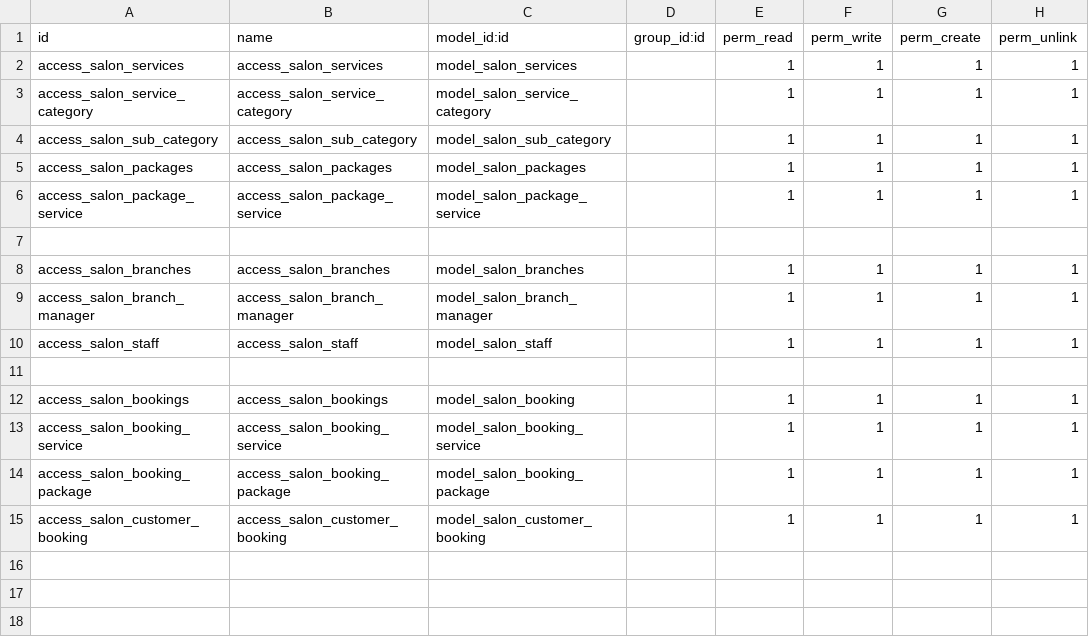
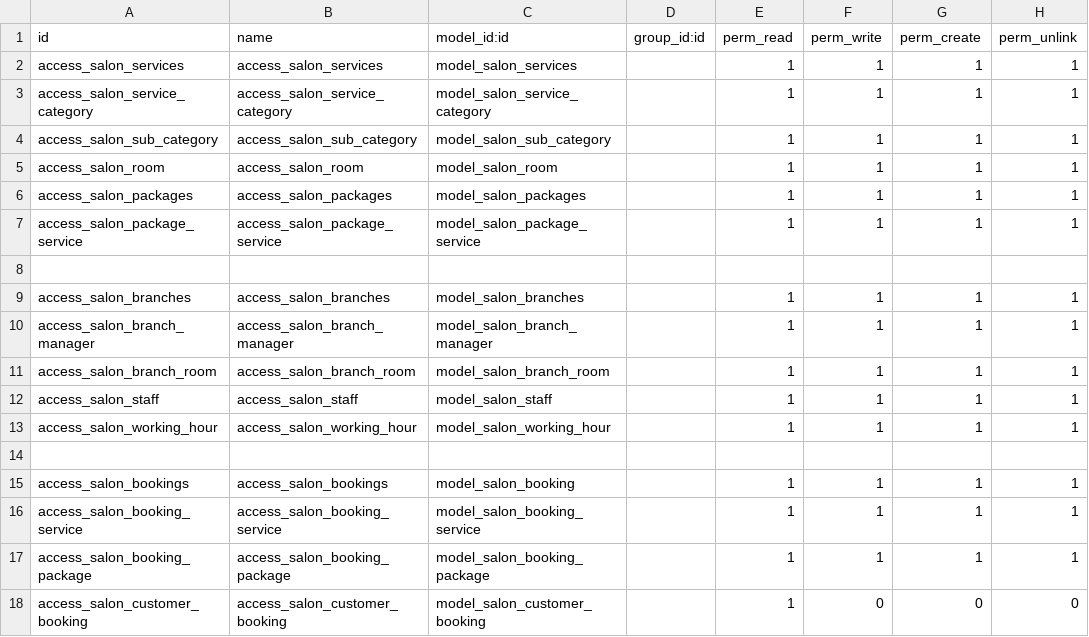
Before and after one commit to kenzo-ops/odoo-salon, a CSV file: salon_services/security/ir.model.access.csv, drawn as a sheet.

```diff
--- a/salon_services/security/ir.model.access.csv
+++ b/salon_services/security/ir.model.access.csv
@@ -4,2 +4,3 @@ access_salon_service_category,access_salon_service_category,model_salon_service_
 access_salon_sub_category,access_salon_sub_category,model_salon_sub_category,,1,1,1,1
+access_salon_room,access_salon_room,model_salon_room,,1,1,1,1
 access_salon_packages,access_salon_packages,model_salon_packages,,1,1,1,1
@@ -9,3 +10,5 @@ access_salon_branches,access_salon_branches,model_salon_branches,,1,1,1,1
 access_salon_branch_manager,access_salon_branch_manager,model_salon_branch_manager,,1,1,1,1
+access_salon_branch_room,access_salon_branch_room,model_salon_branch_room,,1,1,1,1
 access_salon_staff,access_salon_staff,model_salon_staff,,1,1,1,1
+access_salon_working_hour,access_salon_working_hour,model_salon_working_hour,,1,1,1,1
 
@@ -14,2 +17,2 @@ access_salon_booking_service,access_salon_booking_service,model_salon_booking_se
 access_salon_booking_package,access_salon_booking_package,model_salon_booking_package,,1,1,1,1
-access_salon_customer_booking,access_salon_customer_booking,model_salon_customer_booking,,1,1,1,1
+access_salon_customer_booking,access_salon_customer_booking,model_salon_customer_booking,,1,0,0,0
```
Also changed, not shown: 26 other files.
